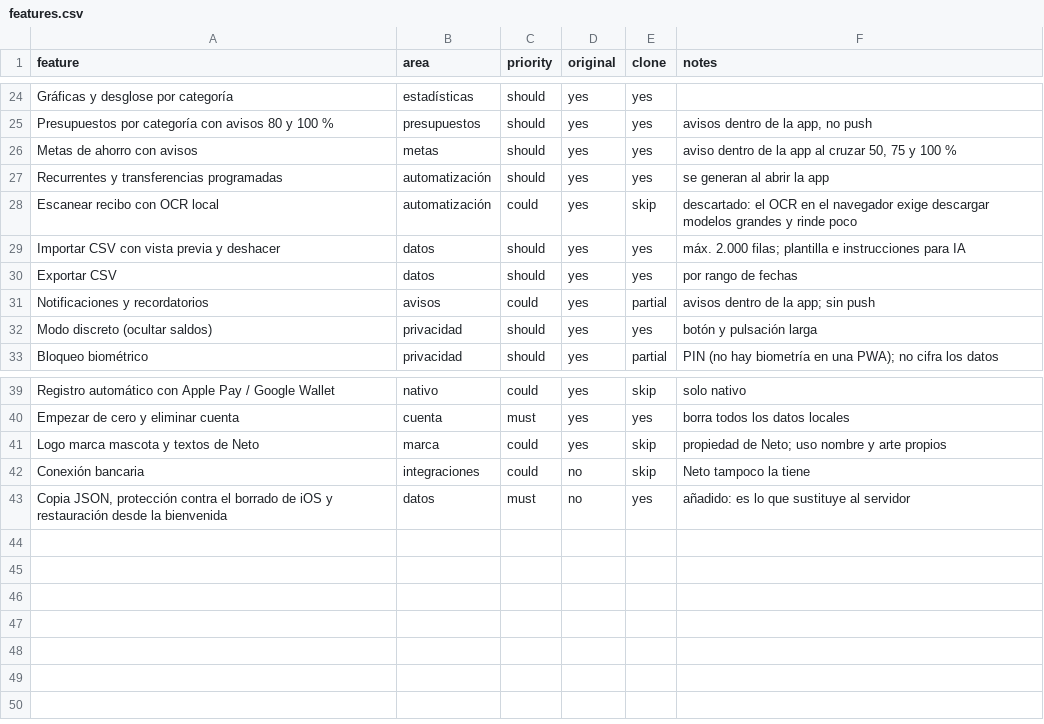
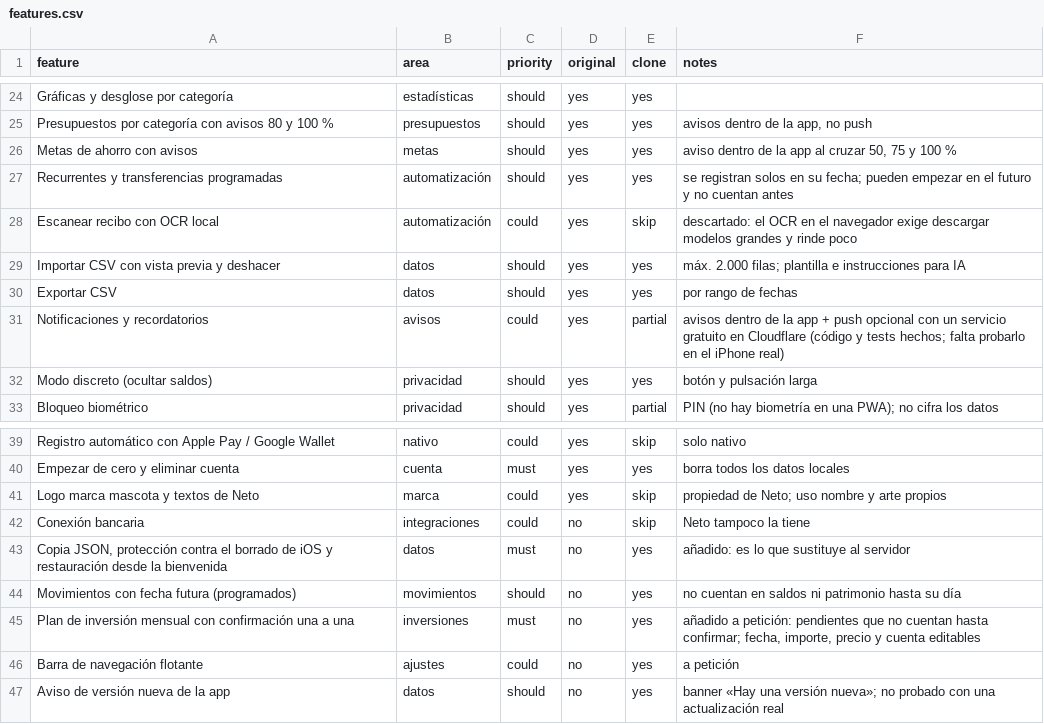
Before and after one commit to Miguelangel2507/mi-laboratorio, a CSV file: replica/features.csv, drawn as a sheet; only a part is shown, gaps mark what is left out.

```diff
--- a/replica/features.csv
+++ b/replica/features.csv
@@ -26,3 +26,3 @@ Presupuestos por categoría con avisos 80 y 100 %,presupuestos,should,yes,yes,"a
 Metas de ahorro con avisos,metas,should,yes,yes,"aviso dentro de la app al cruzar 50, 75 y 100 %"
-Recurrentes y transferencias programadas,automatización,should,yes,yes,se generan al abrir la app
+Recurrentes y transferencias programadas,automatización,should,yes,yes,se registran solos en su fecha; pueden empezar en el futuro y no cuentan antes
 Escanear recibo con OCR local,automatización,could,yes,skip,descartado: el OCR en el navegador exige descargar modelos grandes y rinde poco
@@ -30,3 +30,3 @@ Importar CSV con vista previa y deshacer,datos,should,yes,yes,máx. 2.000 filas;
 Exportar CSV,datos,should,yes,yes,por rango de fechas
-Notificaciones y recordatorios,avisos,could,yes,partial,avisos dentro de la app; sin push
+Notificaciones y recordatorios,avisos,could,yes,partial,avisos dentro de la app + push opcional con un servicio gratuito en Cloudflare (código y tests hechos; falta probarlo en el iPhone real)
 Modo discreto (ocultar saldos),privacidad,should,yes,yes,botón y pulsación larga
@@ -43 +43,5 @@ Conexión bancaria,integraciones,could,no,skip,Neto tampoco la tiene
 "Copia JSON, protección contra el borrado de iOS y restauración desde la bienvenida",datos,must,no,yes,añadido: es lo que sustituye al servidor
+Movimientos con fecha futura (programados),movimientos,should,no,yes,no cuentan en saldos ni patrimonio hasta su día
+Plan de inversión mensual con confirmación una a una,inversiones,must,no,yes,"añadido a petición: pendientes que no cuentan hasta confirmar; fecha, importe, precio y cuenta editables"
+Barra de navegación flotante,ajustes,could,no,yes,a petición
+Aviso de versión nueva de la app,datos,should,no,yes,banner «Hay una versión nueva»; no probado con una actualización real
```
Also changed, not shown: 58 other files.
